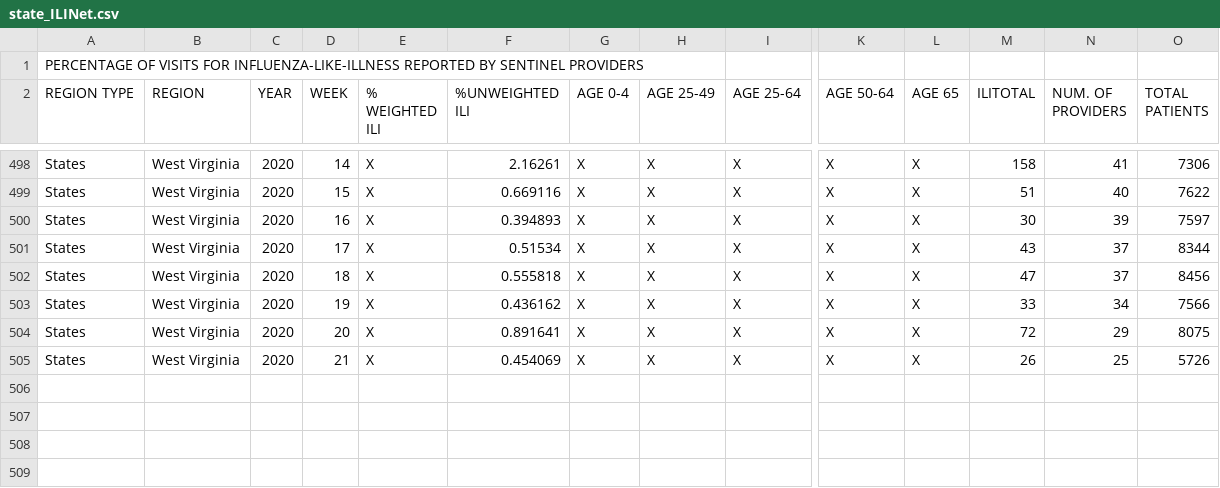
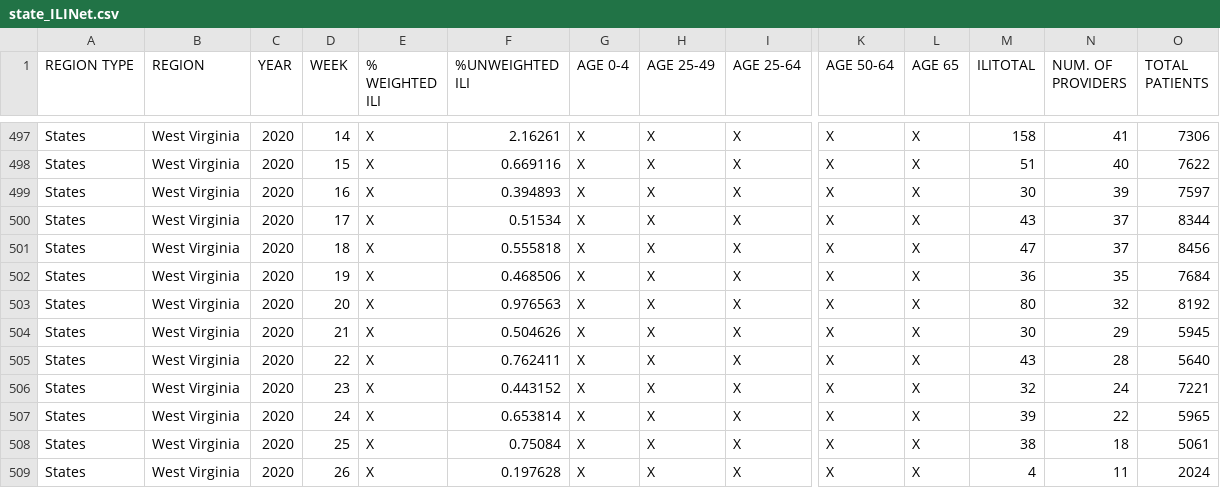
Before and after one commit to mortonanalytics/fluTracker, a CSV file: app/data/state_ILINet.csv, drawn as a sheet; only a part is shown, gaps mark what is left out; removed rows and columns are numbered as before the commit, all else as after; rows hold the shown columns only; the diff names each change by its address in the sheet, - before the commit and + after, or states it on an @@ line.

```diff
--- a/app/data/state_ILINet.csv
+++ b/app/data/state_ILINet.csv
-row 1: PERCENTAGE OF VISITS FOR INFLUENZA-LIKE-ILLNESS REPORTED BY SENTINEL PROVIDERS
-F502 (%UNWEIGHTED ILI): 0.436162
+F502 (%UNWEIGHTED ILI): 0.468506
-M502 (ILITOTAL): 33
+M502 (ILITOTAL): 36
-N502 (NUM. OF PROVIDERS): 34
+N502 (NUM. OF PROVIDERS): 35
-O502 (TOTAL PATIENTS): 7566
+O502 (TOTAL PATIENTS): 7684
-F503 (%UNWEIGHTED ILI): 0.891641
+F503 (%UNWEIGHTED ILI): 0.976563
-M503 (ILITOTAL): 72
+M503 (ILITOTAL): 80
-N503 (NUM. OF PROVIDERS): 29
+N503 (NUM. OF PROVIDERS): 32
-O503 (TOTAL PATIENTS): 8075
+O503 (TOTAL PATIENTS): 8192
-F504 (%UNWEIGHTED ILI): 0.454069
+F504 (%UNWEIGHTED ILI): 0.504626
-M504 (ILITOTAL): 26
+M504 (ILITOTAL): 30
-N504 (NUM. OF PROVIDERS): 25
+N504 (NUM. OF PROVIDERS): 29
-O504 (TOTAL PATIENTS): 5726
+O504 (TOTAL PATIENTS): 5945
+row 505: States | West Virginia | 2020 | 22 | X | 0.762411 | X | X | X | X | X | 43 | 28 | 5640
+row 506: States | West Virginia | 2020 | 23 | X | 0.443152 | X | X | X | X | X | 32 | 24 | 7221
+row 507: States | West Virginia | 2020 | 24 | X | 0.653814 | X | X | X | X | X | 39 | 22 | 5965
+row 508: States | West Virginia | 2020 | 25 | X | 0.75084 | X | X | X | X | X | 38 | 18 | 5061
+row 509: States | West Virginia | 2020 | 26 | X | 0.197628 | X | X | X | X | X | 4 | 11 | 2024
```
Also changed, not shown: app/data/national_ILINet.csv, 4 other files.
